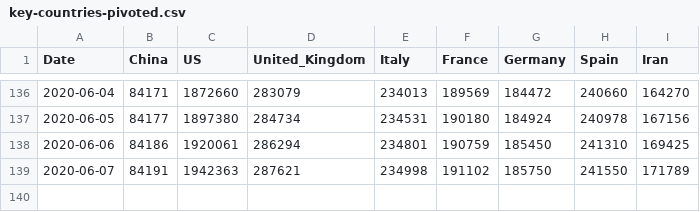
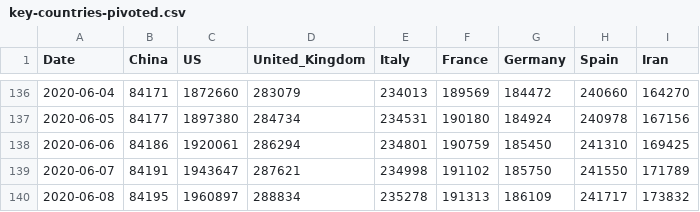
Before and after one commit to KastB/covid-19, a CSV file: data/key-countries-pivoted.csv, drawn as a sheet; only a part is shown, gaps mark what is left out.

```diff
--- a/data/key-countries-pivoted.csv
+++ b/data/key-countries-pivoted.csv
@@ -138,2 +138,3 @@ Date,China,US,United_Kingdom,Italy,France,Germany,Spain,Iran
 2020-06-06,84186,1920061,286294,234801,190759,185450,241310,169425
-2020-06-07,84191,1942363,287621,234998,191102,185750,241550,171789
+2020-06-07,84191,1943647,287621,234998,191102,185750,241550,171789
+2020-06-08,84195,1960897,288834,235278,191313,186109,241717,173832
```
Also changed, not shown: data/worldwide-aggregated.csv, 3 other files.
